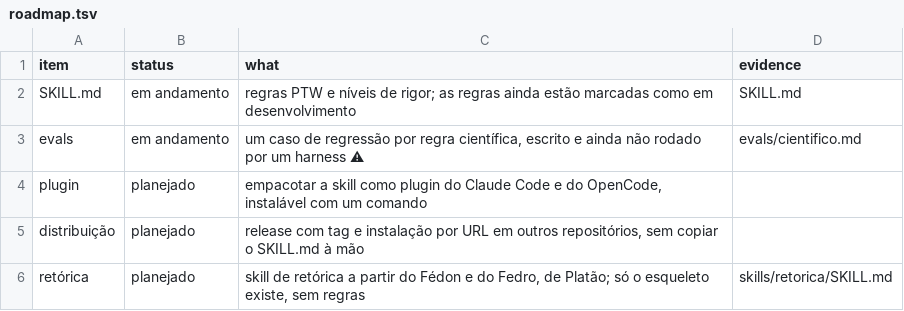
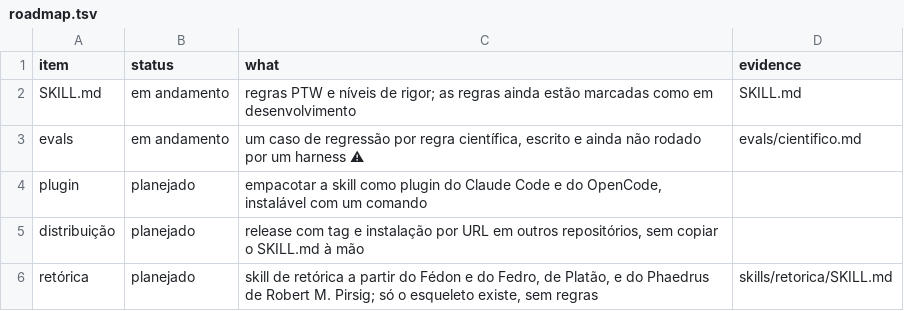
Before and after one commit to h0ffmann/ptbr-writer, a TSV file: site/data/roadmap.tsv, drawn as a sheet.

```diff
--- a/site/data/roadmap.tsv
+++ b/site/data/roadmap.tsv
@@ -5,2 +5,2 @@ plugin	planejado	empacotar a skill como plugin do Claude Code e do OpenCode, ins
 distribuição	planejado	release com tag e instalação por URL em outros repositórios, sem copiar o SKILL.md à mão	
-retórica	planejado	skill de retórica a partir do Fédon e do Fedro, de Platão; só o esqueleto existe, sem regras	skills/retorica/SKILL.md
+retórica	planejado	skill de retórica a partir do Fédon e do Fedro, de Platão, e do Phaedrus de Robert M. Pirsig; só o esqueleto existe, sem regras	skills/retorica/SKILL.md
```
Also changed, not shown: 3 other files.
